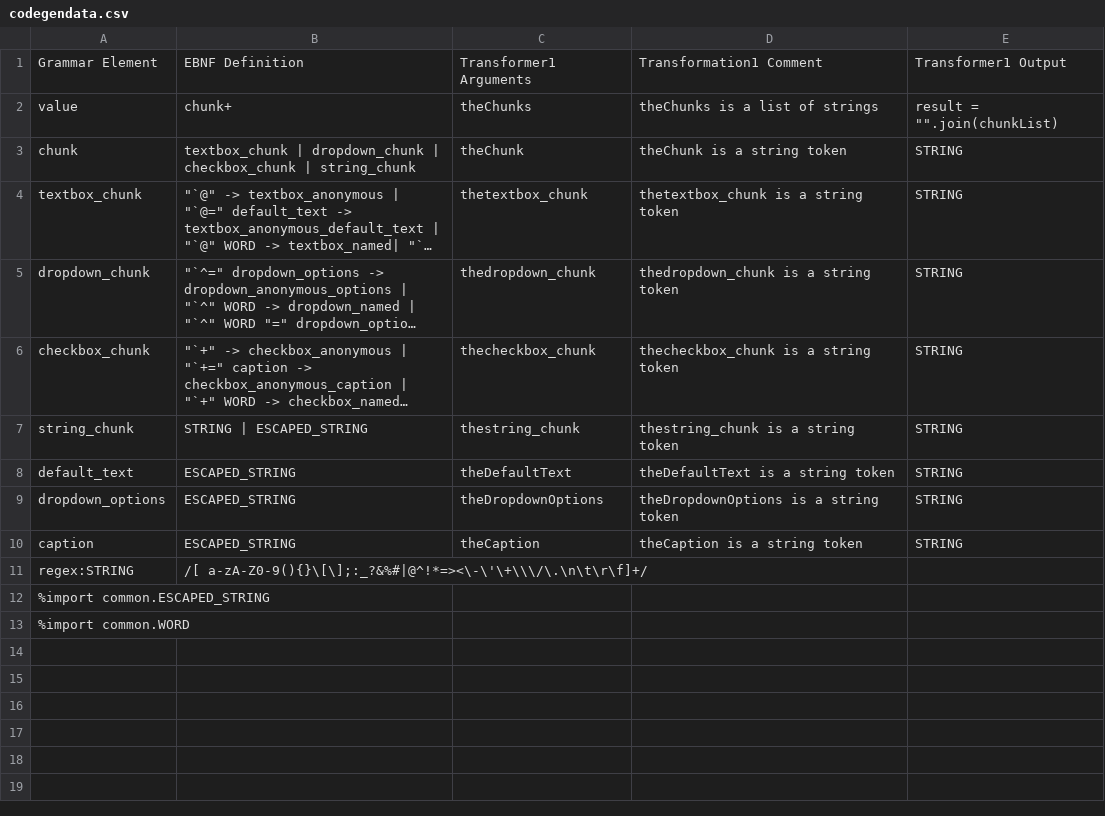
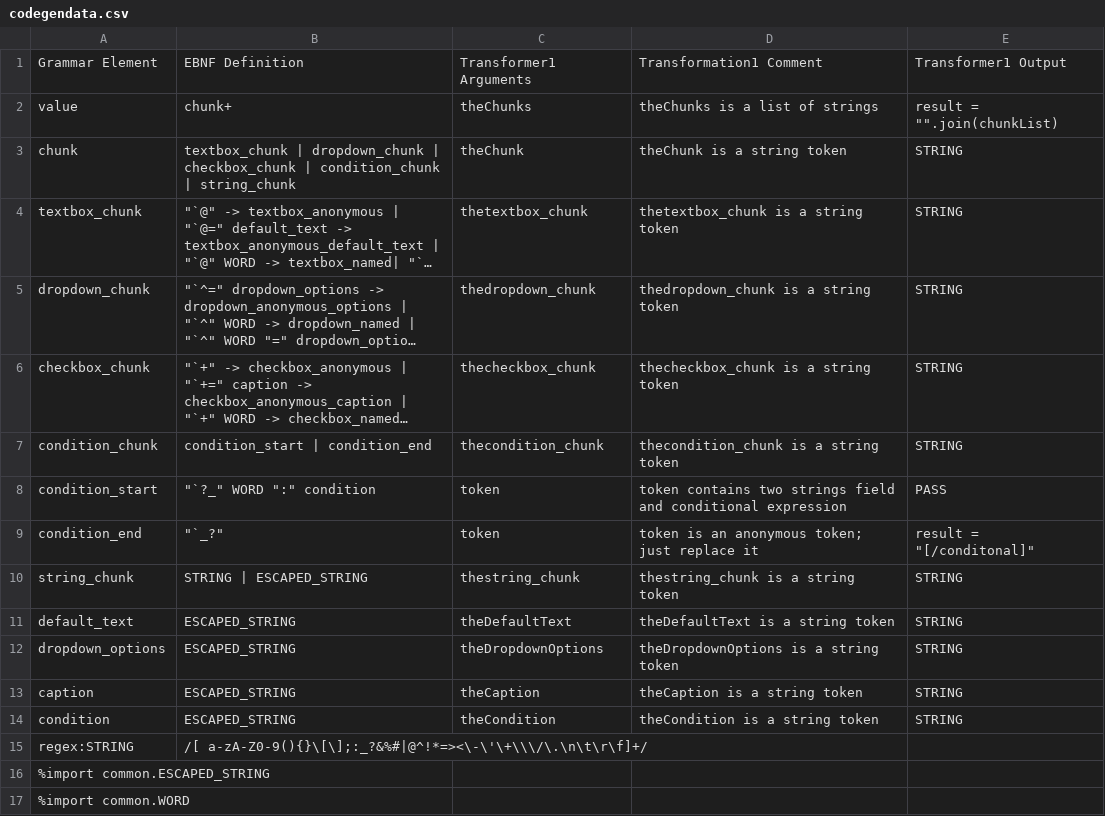
Before and after one commit to DrRandy/QuickSOAP, a CSV file: sandbox/codegendata.csv, drawn as a sheet; long unchanged cells end in …; the diff names each change by its address in the sheet, - before the commit and + after, or states it on an @@ line.

Commit message:
added rudimentary conditional support

```diff
--- a/sandbox/codegendata.csv
+++ b/sandbox/codegendata.csv
-B3: …checkbox_chunk | string_chunk
+B3: …checkbox_chunk | condition_chunk | string_chunk
+row 7: condition_chunk | condition_start | condition_end | thecondition_chunk | thecondition_chunk is a string token | STRING
+row 8: condition_start | "`?_" WORD ":" condition | token | token contains two strings field and conditional expression | PASS
+row 9: condition_end | "`_?" | token | token is an anonymous token; just replace it | result = "[/conditonal]"
+row 14: condition | ESCAPED_STRING | theCondition | theCondition is a string token | STRING
```
Also changed, not shown: sandbox/testdocumentdata.csv, 5 other files.
